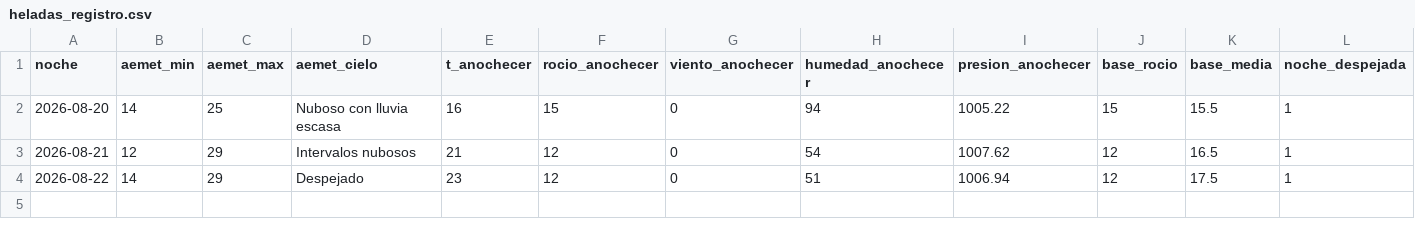
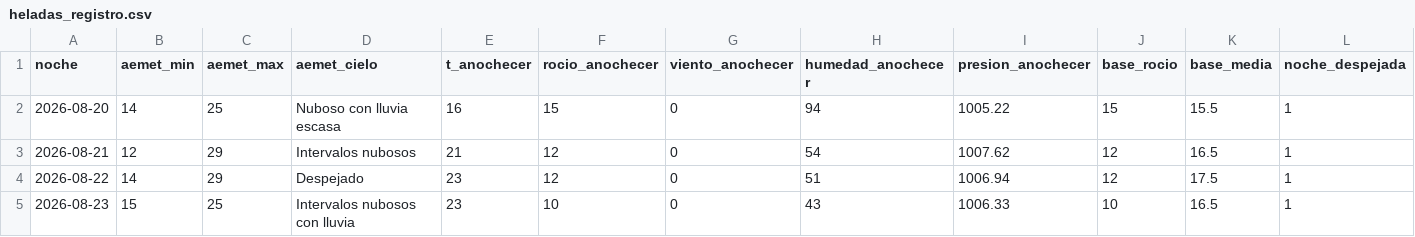
Before and after one commit to patriciadiezm/estacion, a CSV file: heladas_registro.csv, drawn as a sheet; only a part is shown; rows hold the shown columns only; the diff names each change by its address in the sheet, - before the commit and + after, or states it on an @@ line.

```diff
--- a/heladas_registro.csv
+++ b/heladas_registro.csv
+row 5: 2026-08-23 | 15 | 25 | Intervalos nubosos con lluvia | 23 | 10 | 0 | 43 | 1006.33 | 10 | 16.5 | 1
```
